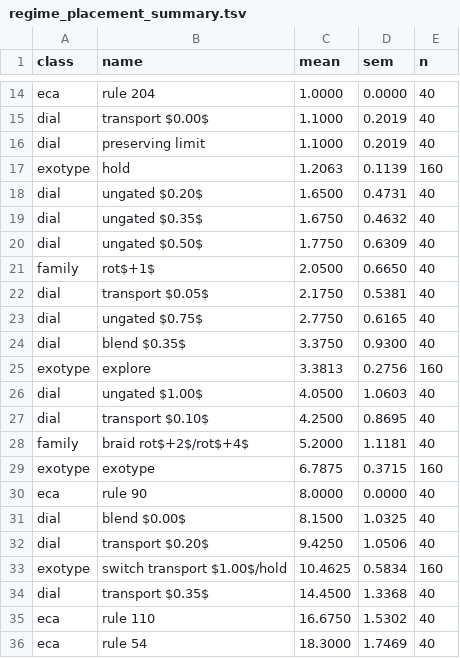
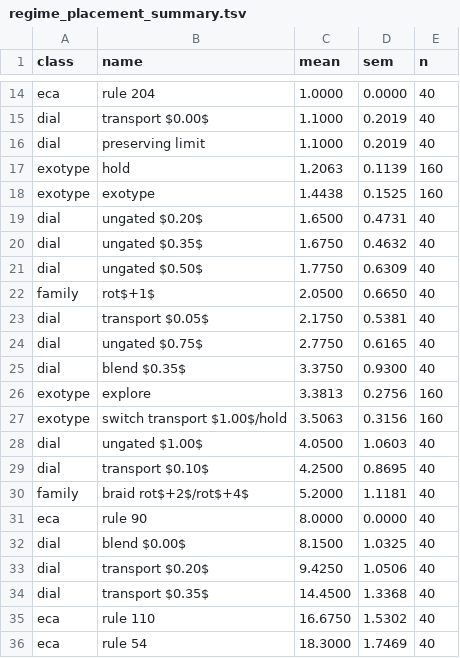
Before and after one commit to tothedarktowercame/mmca-clj, a TSV file: data/regime_placement_summary.tsv, drawn as a sheet; only a part is shown, gaps mark what is left out; removed rows and columns are numbered as before the commit, all else as after; the diff names each change by its address in the sheet, - before the commit and + after, or states it on an @@ line.

```diff
--- a/data/regime_placement_summary.tsv
+++ b/data/regime_placement_summary.tsv
+row 18: exotype | exotype | 1.4438 | 0.1525 | 160
+row 27: exotype | switch transport $1.00$/hold | 3.5063 | 0.3156 | 160
-row 29: exotype | exotype | 6.7875 | 0.3715 | 160
-row 33: exotype | switch transport $1.00$/hold | 10.4625 | 0.5834 | 160
```
Also changed, not shown: data/regime_placement.tsv, 1 other file.
